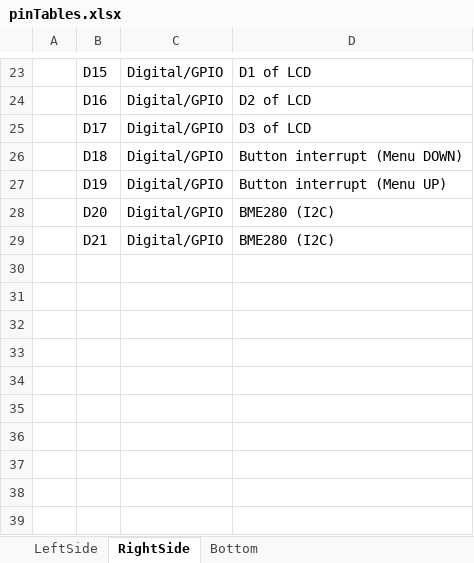
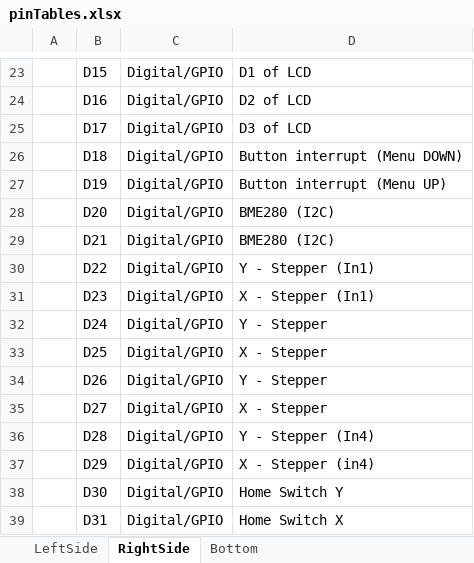
Before and after one commit to sruben1/CA-Project, an Excel workbook: docs/pinTables.xlsx, sheet RightSide, drawn as a sheet; only a part is shown, gaps mark what is left out; values as stored, in another font and other column widths than the file's, no borders; the diff names each change by its address in the sheet, - before the commit and + after, or states it on an @@ line.

Commit message:
Adapted pin table

```diff
--- a/docs/pinTables.xlsx (sheet RightSide)
+++ b/docs/pinTables.xlsx (sheet RightSide)
+row 30:  | D22 | Digital/GPIO | Y - Stepper (In1)
+row 31:  | D23 | Digital/GPIO | X - Stepper (In1)
+row 32:  | D24 | Digital/GPIO | Y - Stepper
+row 33:  | D25 | Digital/GPIO | X - Stepper
+row 34:  | D26 | Digital/GPIO | Y - Stepper
+row 35:  | D27 | Digital/GPIO | X - Stepper
+row 36:  | D28 | Digital/GPIO | Y - Stepper (In4)
+row 37:  | D29 | Digital/GPIO | X - Stepper (in4)
+row 38:  | D30 | Digital/GPIO | Home Switch Y
+row 39:  | D31 | Digital/GPIO | Home Switch X
```
